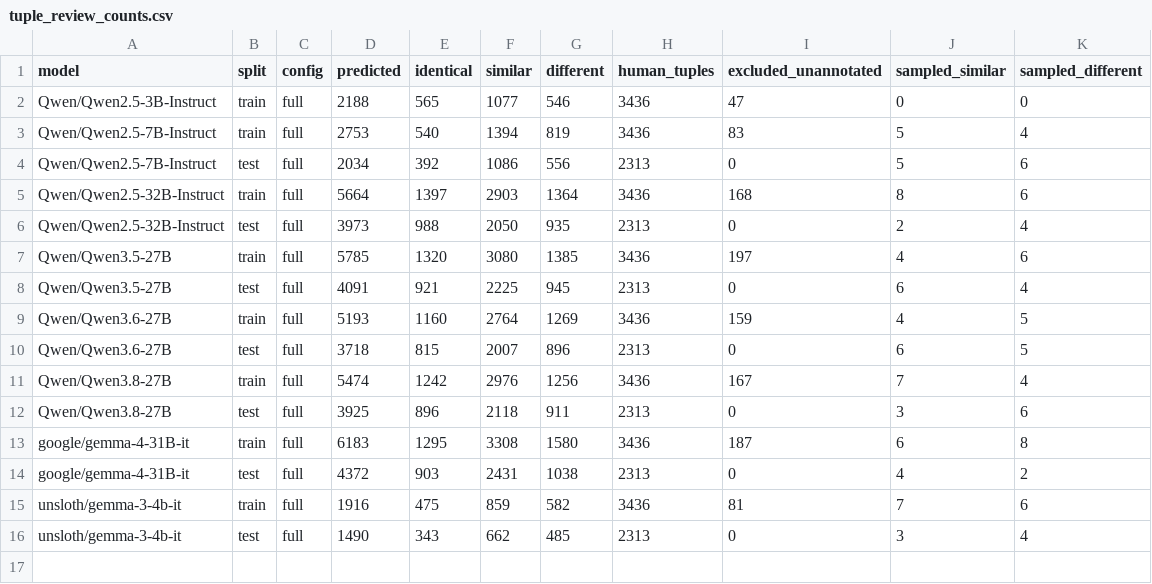
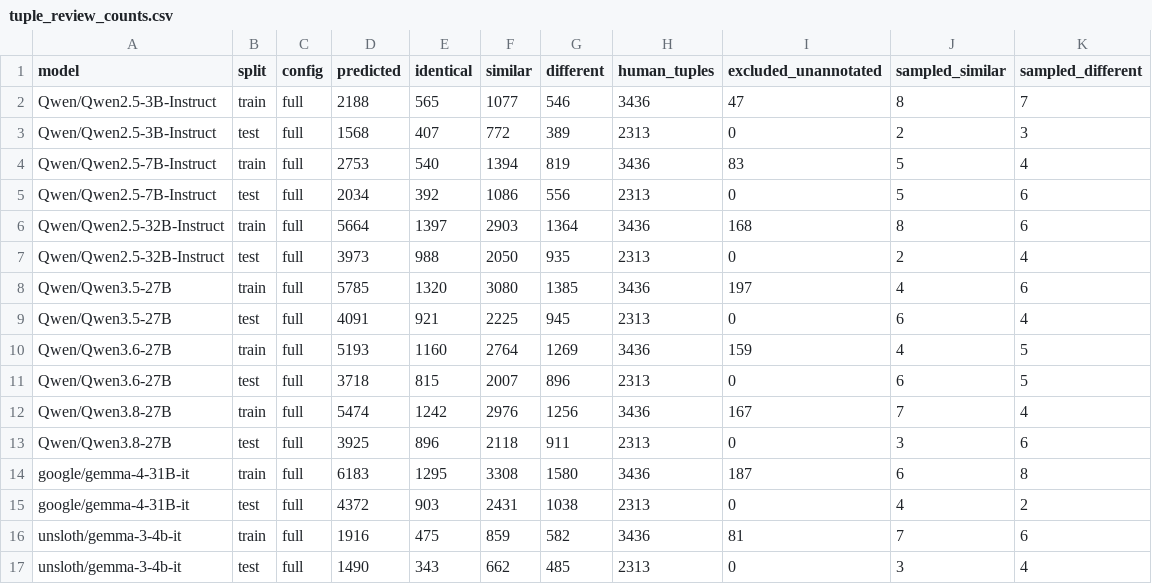
Before and after one commit to AndrewwBC/offset_aware, a CSV file: audit/tuple_review_counts.csv, drawn as a sheet.

```diff
--- a/audit/tuple_review_counts.csv
+++ b/audit/tuple_review_counts.csv
@@ -1,3 +1,4 @@
 model,split,config,predicted,identical,similar,different,human_tuples,excluded_unannotated,sampled_similar,sampled_different
-Qwen/Qwen2.5-3B-Instruct,train,full,2188,565,1077,546,3436,47,0,0
+Qwen/Qwen2.5-3B-Instruct,train,full,2188,565,1077,546,3436,47,8,7
+Qwen/Qwen2.5-3B-Instruct,test,full,1568,407,772,389,2313,0,2,3
 Qwen/Qwen2.5-7B-Instruct,train,full,2753,540,1394,819,3436,83,5,4
```
Also changed, not shown: 5 other files.
